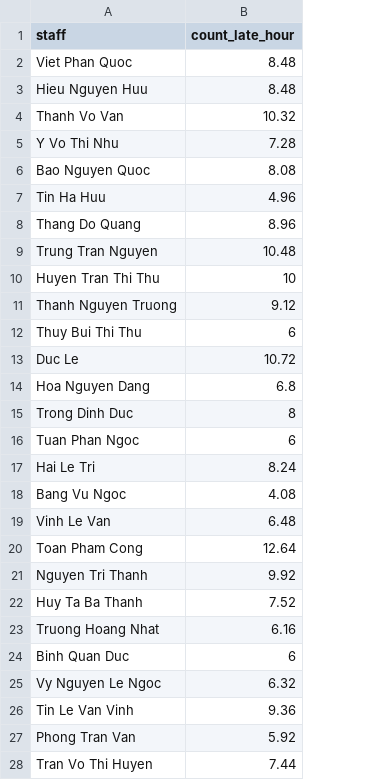
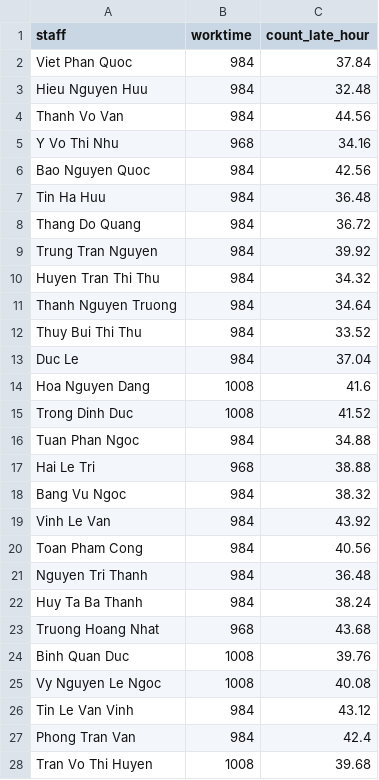
Before and after one commit to greenglobal/data-mining, a CSV file: storage/parsed/staffs_worktime_parsed.csv, drawn as a sheet; only a part is shown; addresses are those after the commit; the diff covers the shown part only; the diff names each change by its address in the sheet, - before the commit and + after, or states it on an @@ line.

```diff
--- a/storage/parsed/staffs_worktime_parsed.csv
+++ b/storage/parsed/staffs_worktime_parsed.csv
+column B (worktime), rows 2-28: 984 | 984 | 984 | 968 | 984 | 984 | 984 | 984 | 984 | 984 | 984 | 984 | 1008 | 1008 | 984 | 968 | 984 | 984 | 984 | 984 | 984 | 968 | 1008 | 1008 | 984 | 984 | 1008
-C2 (count_late_hour): 8.48
+C2 (count_late_hour): 37.84
-C3 (count_late_hour): 8.48
+C3 (count_late_hour): 32.48
-C4 (count_late_hour): 10.32
+C4 (count_late_hour): 44.56
-C5 (count_late_hour): 7.28
+C5 (count_late_hour): 34.16
-C6 (count_late_hour): 8.08
+C6 (count_late_hour): 42.56
-C7 (count_late_hour): 4.96
+C7 (count_late_hour): 36.48
-C8 (count_late_hour): 8.96
+C8 (count_late_hour): 36.72
-C9 (count_late_hour): 10.48
+C9 (count_late_hour): 39.92
-C10 (count_late_hour): 10
+C10 (count_late_hour): 34.32
-C11 (count_late_hour): 9.12
+C11 (count_late_hour): 34.64
-C12 (count_late_hour): 6
+C12 (count_late_hour): 33.52
-C13 (count_late_hour): 10.72
+C13 (count_late_hour): 37.04
-C14 (count_late_hour): 6.8
+C14 (count_late_hour): 41.6
-C15 (count_late_hour): 8
+C15 (count_late_hour): 41.52
-C16 (count_late_hour): 6
+C16 (count_late_hour): 34.88
-C17 (count_late_hour): 8.24
+C17 (count_late_hour): 38.88
-C18 (count_late_hour): 4.08
+C18 (count_late_hour): 38.32
-C19 (count_late_hour): 6.48
+C19 (count_late_hour): 43.92
-C20 (count_late_hour): 12.64
+C20 (count_late_hour): 40.56
-C21 (count_late_hour): 9.92
+C21 (count_late_hour): 36.48
-C22 (count_late_hour): 7.52
+C22 (count_late_hour): 38.24
-C23 (count_late_hour): 6.16
+C23 (count_late_hour): 43.68
-C24 (count_late_hour): 6
+C24 (count_late_hour): 39.76
-C25 (count_late_hour): 6.32
+C25 (count_late_hour): 40.08
-C26 (count_late_hour): 9.36
+C26 (count_late_hour): 43.12
-C27 (count_late_hour): 5.92
+C27 (count_late_hour): 42.4
-C28 (count_late_hour): 7.44
+C28 (count_late_hour): 39.68
```
Also changed, not shown: 71 edited cells elsewhere in this file, storage/parsed/staffs_bug_parsed.csv, storage/parsed/staffs_distraction_parsed.csv, 18 other files.
